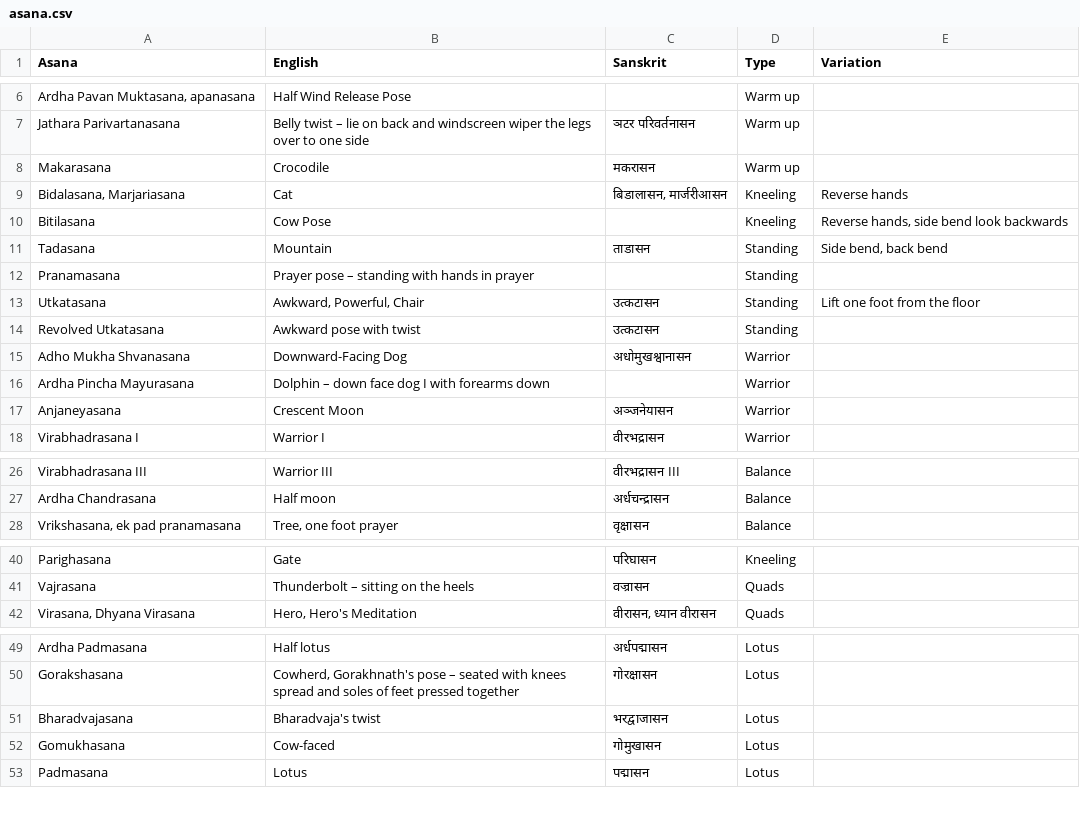
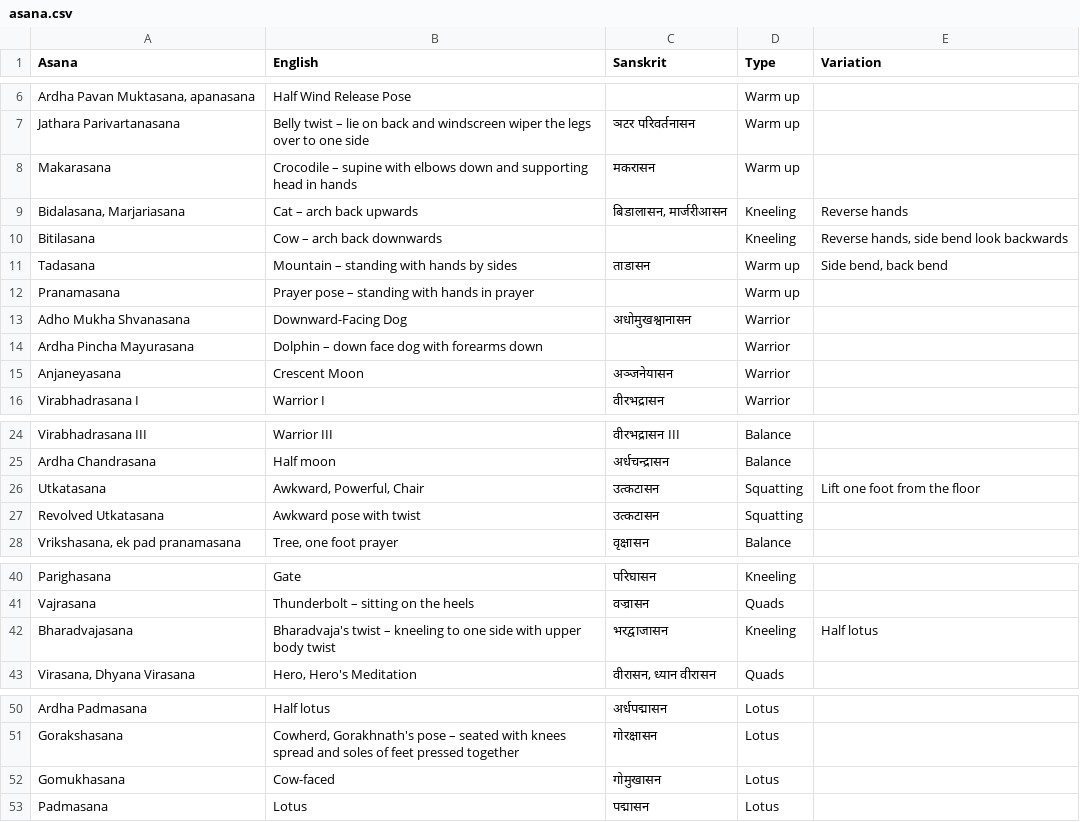
Before and after one commit to deanturpin/yogr, a CSV file: asana.csv, drawn as a sheet; only a part is shown, gaps mark what is left out; removed rows and columns are numbered as before the commit, all else as after; the diff names each change by its address in the sheet, - before the commit and + after, or states it on an @@ line.

Commit message:
Review warm ups

```diff
--- a/asana.csv
+++ b/asana.csv
-B8 (English): Crocodile
+B8 (English): Crocodile – supine with elbows down and supporting head in hands
-B9 (English): Cat
+B9 (English): Cat – arch back upwards
-B10 (English): Cow Pose
+B10 (English): Cow – arch back downwards
-B11 (English): Mountain
+B11 (English): Mountain – standing with hands by sides
-D11:D12 (Type): Standing
+D11:D12 (Type): Warm up
-row 13: Utkatasana | Awkward, Powerful, Chair | उत्कटासन | Standing | Lift one foot from the floor
-row 14: Revolved Utkatasana | Awkward pose with twist | उत्कटासन | Standing
-B14 (English): Dolphin – down face dog I with forearms down
+B14 (English): Dolphin – down face dog with forearms down
+row 26: Utkatasana | Awkward, Powerful, Chair | उत्कटासन | Squatting | Lift one foot from the floor
+row 27: Revolved Utkatasana | Awkward pose with twist | उत्कटासन | Squatting
+row 42: Bharadvajasana | Bharadvaja's twist – kneeling to one side with upper body twist | भरद्वाजासन | Kneeling | Half lotus
-row 51: Bharadvajasana | Bharadvaja's twist | भरद्वाजासन | Lotus
```
